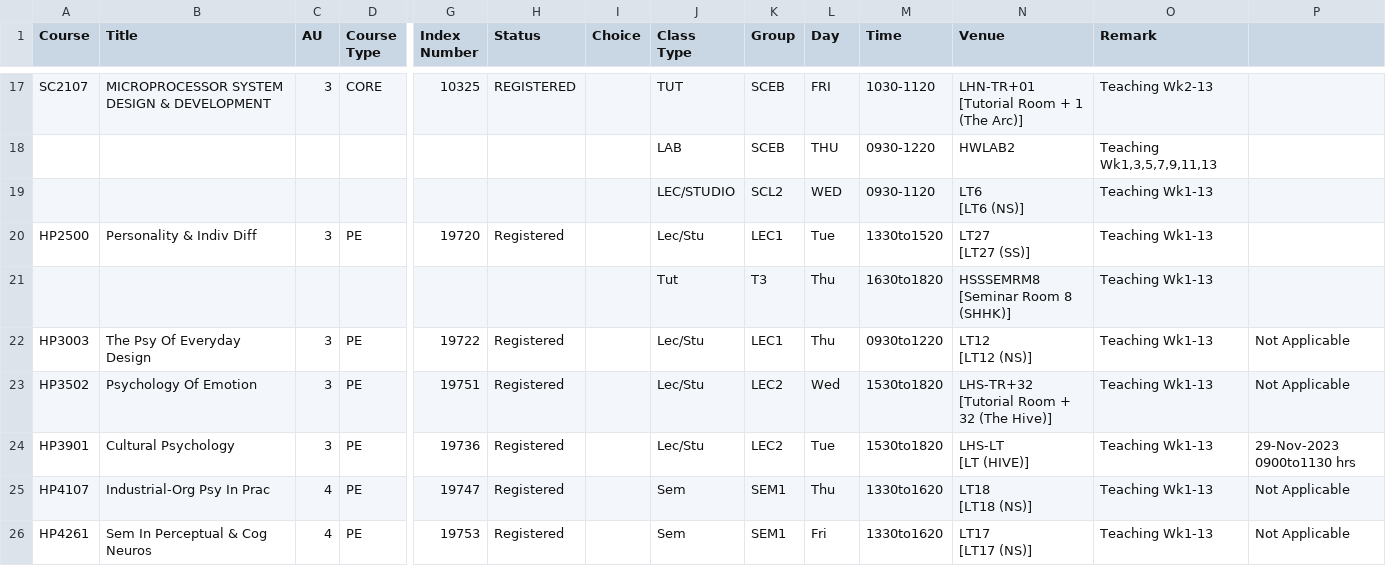
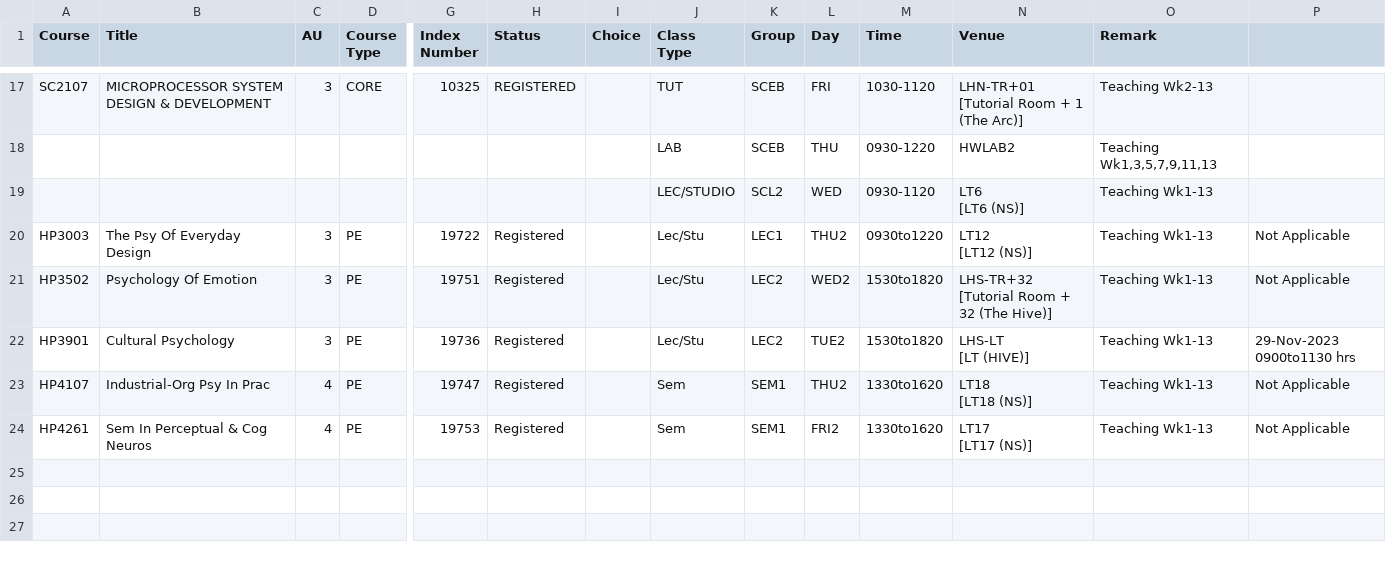
Before and after one commit to Zaiqin/Timetable, a CSV file: docs/styles/Y2S1Timetable.csv, drawn as a sheet; only a part is shown, gaps mark what is left out; removed rows and columns are numbered as before the commit, all else as after; rows hold the shown columns only; ↵ is a line break in a cell; the diff names each change by its address in the sheet, - before the commit and + after, or states it on an @@ line.

Commit message:
Update Y2S1Timetable.csv

```diff
--- a/docs/styles/Y2S1Timetable.csv
+++ b/docs/styles/Y2S1Timetable.csv
-row 20: HP2500 | Personality & Indiv Diff | 3 | PE | 19720 | Registered |  | Lec/Stu | LEC1 | Tue | 1330to1520 | LT27 ↵ [LT27 (SS)] | Teaching Wk1-13
-row 21:  |  |  |  |  |  |  | Tut | T3 | Thu | 1630to1820 | HSSSEMRM8 ↵ [Seminar Room 8 (SHHK)] | Teaching Wk1-13
-L20 (Day): Thu
+L20 (Day): THU2
-L21 (Day): Wed
+L21 (Day): WED2
-L22 (Day): Tue
+L22 (Day): TUE2
-L23 (Day): Thu
+L23 (Day): THU2
-L24 (Day): Fri
+L24 (Day): FRI2
```
